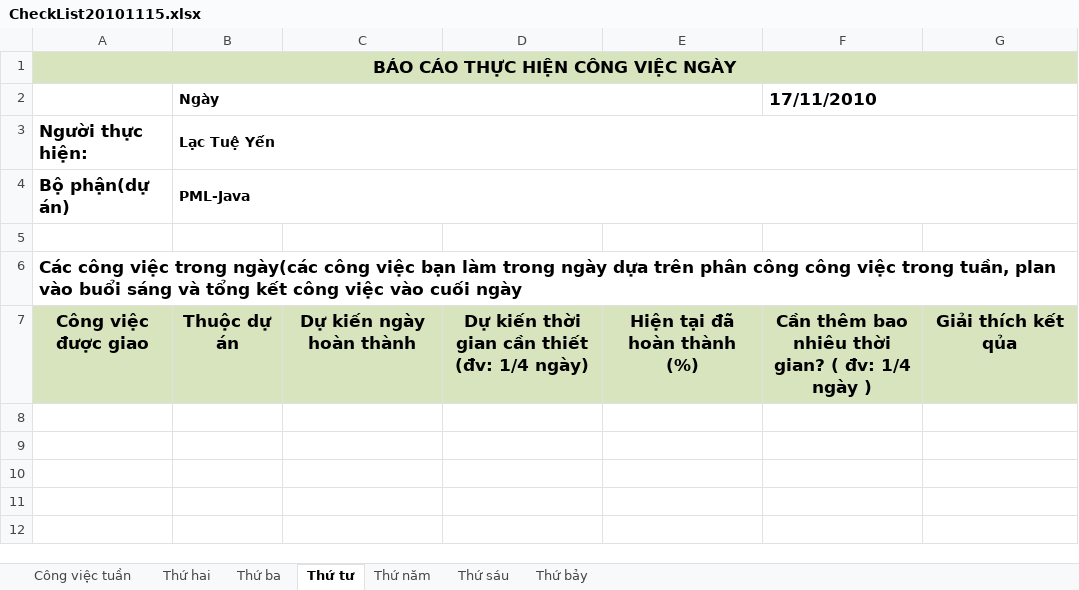
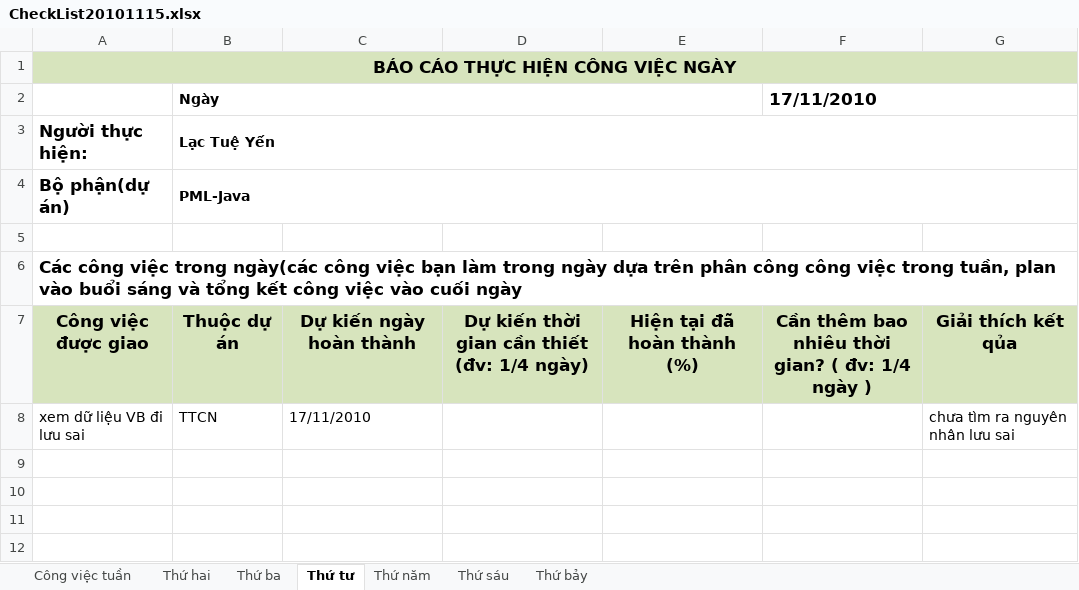
Before and after one commit to thaond/nsscttdt, an Excel workbook: src/check-list/YenLT/CheckList20101115.xlsx, sheet Thứ tư, drawn as a sheet; only a part is shown; values as stored, in another font and other column widths than the file's, no borders; the diff names each change by its address in the sheet, - before the commit and + after, or states it on an @@ line.

```diff
--- a/src/check-list/YenLT/CheckList20101115.xlsx (sheet Thứ tư)
+++ b/src/check-list/YenLT/CheckList20101115.xlsx (sheet Thứ tư)
-row 8: (empty)
+row 8: xem dữ liệu VB đi lưu sai | TTCN | 17/11/2010 |  |  |  | chưa tìm ra nguyên nhân lưu sai
```
Also changed, not shown: sheet Công việc tuần, sheet Thứ năm, sheet Thứ sáu, sheet Thứ hai, sheet Thứ ba, 11 other files.
